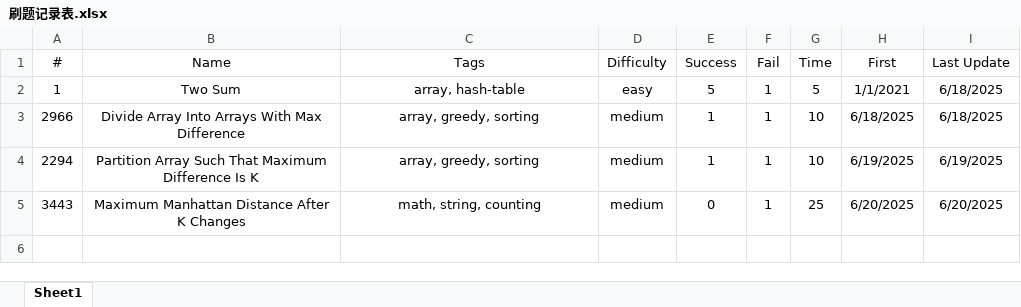
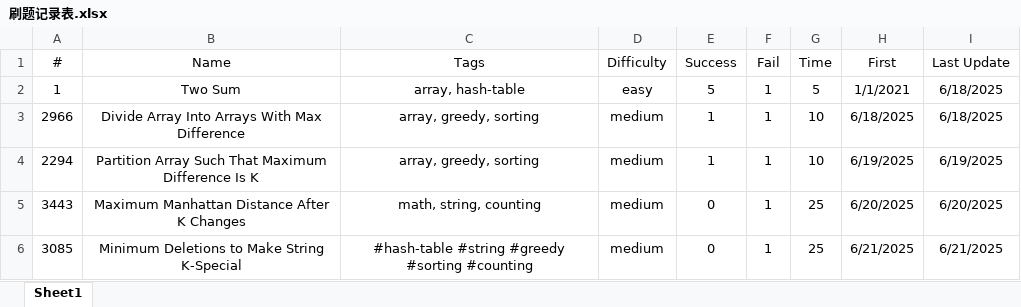
Before and after one commit to Jeromestein/LeetCode, an Excel workbook: Obsidian Vault/刷题笔记 - 记录/刷题记录表.xlsx, sheet Sheet1, drawn as a sheet; values as stored, in another font and other column widths than the file's, no borders; the diff names each change by its address in the sheet, - before the commit and + after, or states it on an @@ line.

Commit message:
Update workspace configuration to include new LeetCode problem 3085: Minimum Deletions to Make String K-Special, and modify last opened files list.

```diff
--- a/Obsidian Vault/刷题笔记 - 记录/刷题记录表.xlsx (sheet Sheet1)
+++ b/Obsidian Vault/刷题笔记 - 记录/刷题记录表.xlsx (sheet Sheet1)
+row 6: 3085 | Minimum Deletions to Make String K-Special | #hash-table #string #greedy #sorting #counting | medium | 0 | 1 | 25 | 6/21/2025 | 6/21/2025
```
Also changed, not shown: 2 other files.
